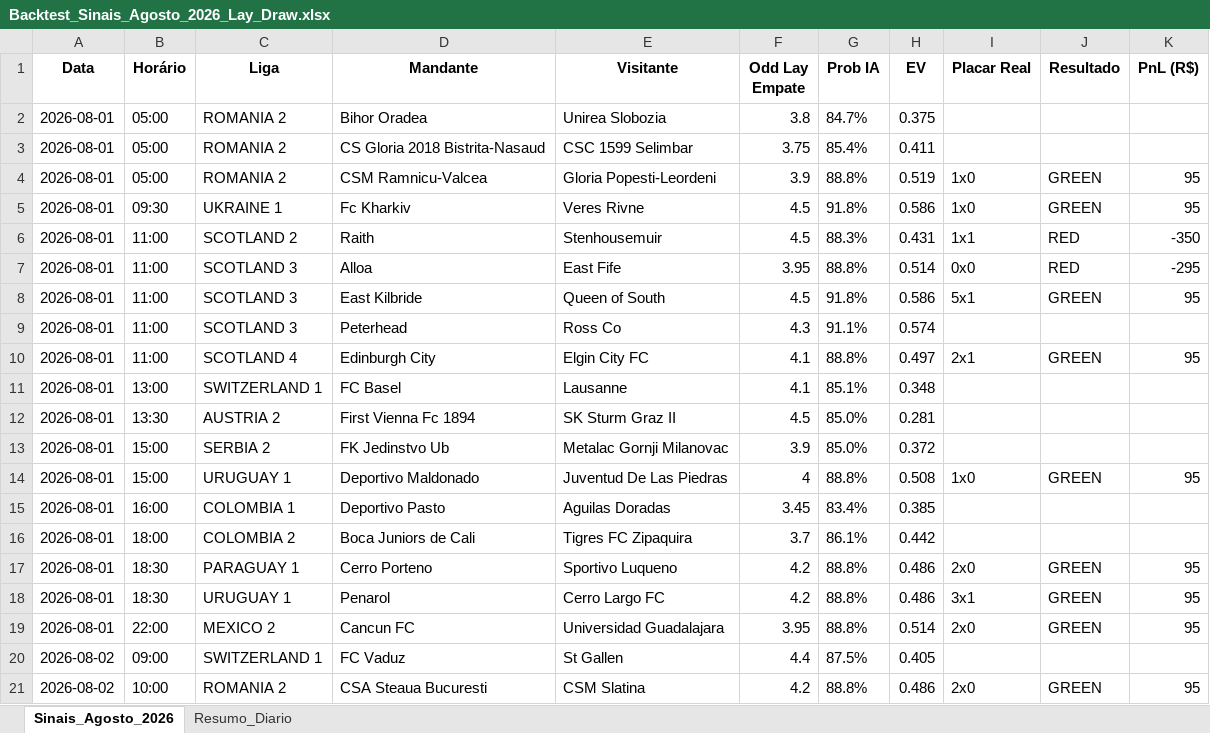
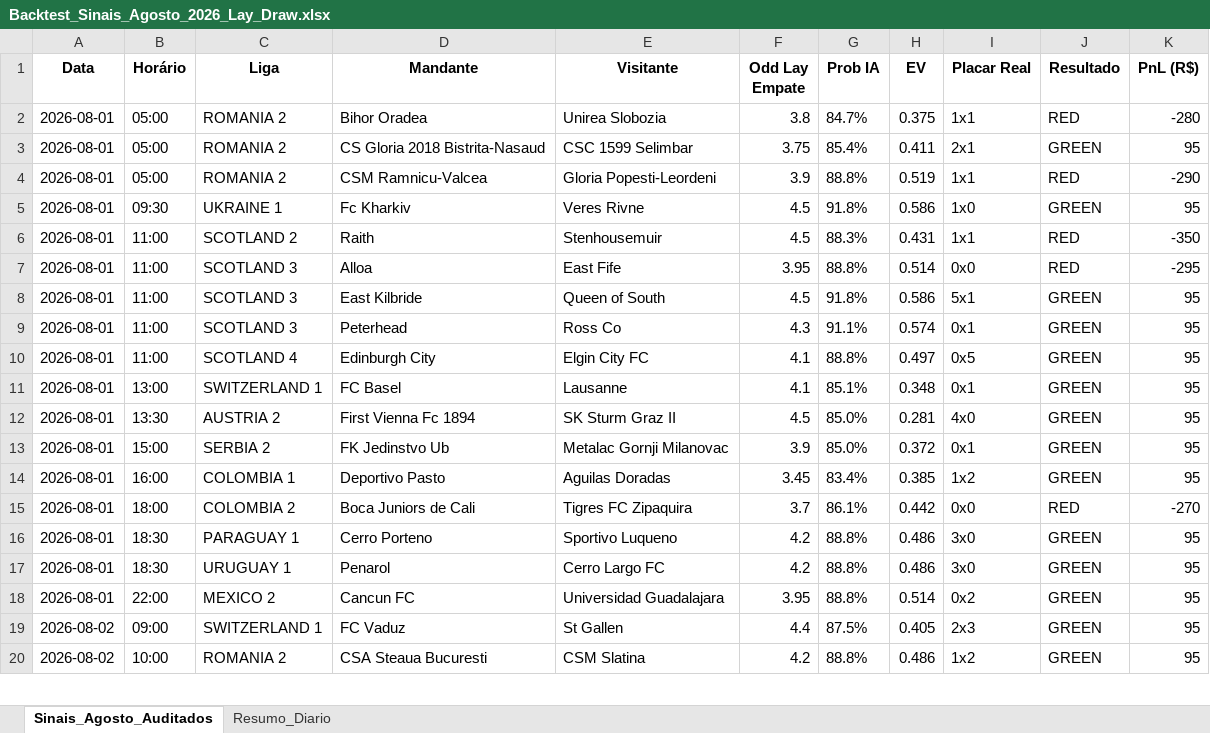
Before and after one commit to rpthiago/ARKAD_PROD, an Excel workbook: Backtest_Sinais_Agosto_2026_Lay_Draw.xlsx, sheet Sinais_Agosto_Auditados, drawn as a sheet; only a part is shown; values as stored, in another font and other column widths than the file's, no borders; removed rows and columns are numbered as before the commit, all else as after; the diff covers the shown part only; the diff names each change by its address in the sheet, - before the commit and + after, or states it on an @@ line.

Commit message:
Finalize full architectural alignment, paper trading logs, and multi-method audits

```diff
--- a/Backtest_Sinais_Agosto_2026_Lay_Draw.xlsx (sheet Sinais_Agosto_Auditados)
+++ b/Backtest_Sinais_Agosto_2026_Lay_Draw.xlsx (sheet Sinais_Agosto_Auditados)
-sheet tab: Sinais_Agosto_2026
+sheet tab: Sinais_Agosto_Auditados
-I2 (Placar Real): (empty)
+I2 (Placar Real): 1x1
-J2 (Resultado): (empty)
+J2 (Resultado): RED
-K2 (PnL (R$)): (empty)
+K2 (PnL (R$)): -280
-I3 (Placar Real): (empty)
+I3 (Placar Real): 2x1
-J3 (Resultado): (empty)
+J3 (Resultado): GREEN
-K3 (PnL (R$)): (empty)
+K3 (PnL (R$)): 95
-I4 (Placar Real): 1x0
+I4 (Placar Real): 1x1
-J4 (Resultado): GREEN
+J4 (Resultado): RED
-K4 (PnL (R$)): 95
+K4 (PnL (R$)): -290
-I9 (Placar Real): (empty)
+I9 (Placar Real): 0x1
-J9 (Resultado): (empty)
+J9 (Resultado): GREEN
-K9 (PnL (R$)): (empty)
+K9 (PnL (R$)): 95
-I10 (Placar Real): 2x1
+I10 (Placar Real): 0x5
-I11 (Placar Real): (empty)
+I11 (Placar Real): 0x1
-J11:J13 (Resultado): (empty)
+J11:J13 (Resultado): GREEN
-K11:K13 (PnL (R$)): (empty)
+K11:K13 (PnL (R$)): 95
-I12 (Placar Real): (empty)
+I12 (Placar Real): 4x0
-I13 (Placar Real): (empty)
+I13 (Placar Real): 0x1
-row 14: 2026-08-01 | 15:00 | URUGUAY 1 | Deportivo Maldonado | Juventud De Las Piedras | 4 | 88.8% | 0.508 | 1x0 | GREEN | 95
-I14 (Placar Real): (empty)
+I14 (Placar Real): 1x2
-J14 (Resultado): (empty)
+J14 (Resultado): GREEN
-K14 (PnL (R$)): (empty)
+K14 (PnL (R$)): 95
-I15 (Placar Real): (empty)
+I15 (Placar Real): 0x0
-J15 (Resultado): (empty)
+J15 (Resultado): RED
-K15 (PnL (R$)): (empty)
+K15 (PnL (R$)): -270
-I16 (Placar Real): 2x0
+I16 (Placar Real): 3x0
-I17 (Placar Real): 3x1
+I17 (Placar Real): 3x0
-I18 (Placar Real): 2x0
+I18 (Placar Real): 0x2
-I19 (Placar Real): (empty)
+I19 (Placar Real): 2x3
-J19 (Resultado): (empty)
+J19 (Resultado): GREEN
-K19 (PnL (R$)): (empty)
+K19 (PnL (R$)): 95
-I20 (Placar Real): 2x0
+I20 (Placar Real): 1x2
```
Also changed, not shown: 9 removed rows and 500 edited cells elsewhere in this sheet, sheet Resumo_Diario, 40 other files.
